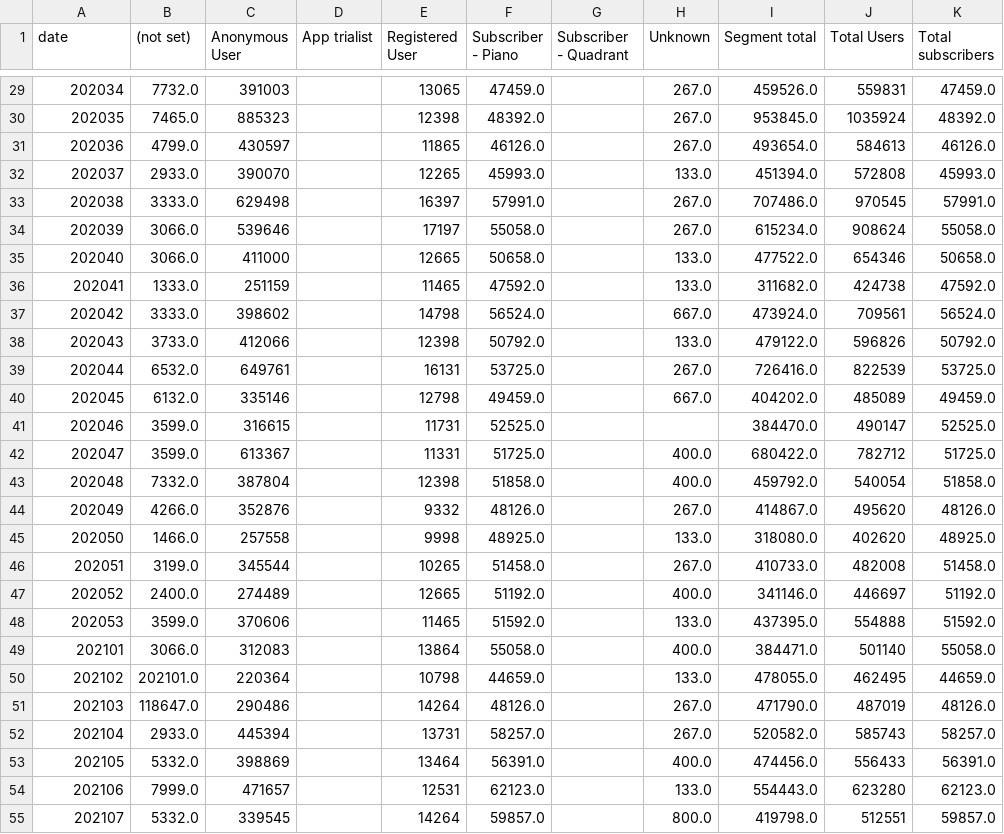
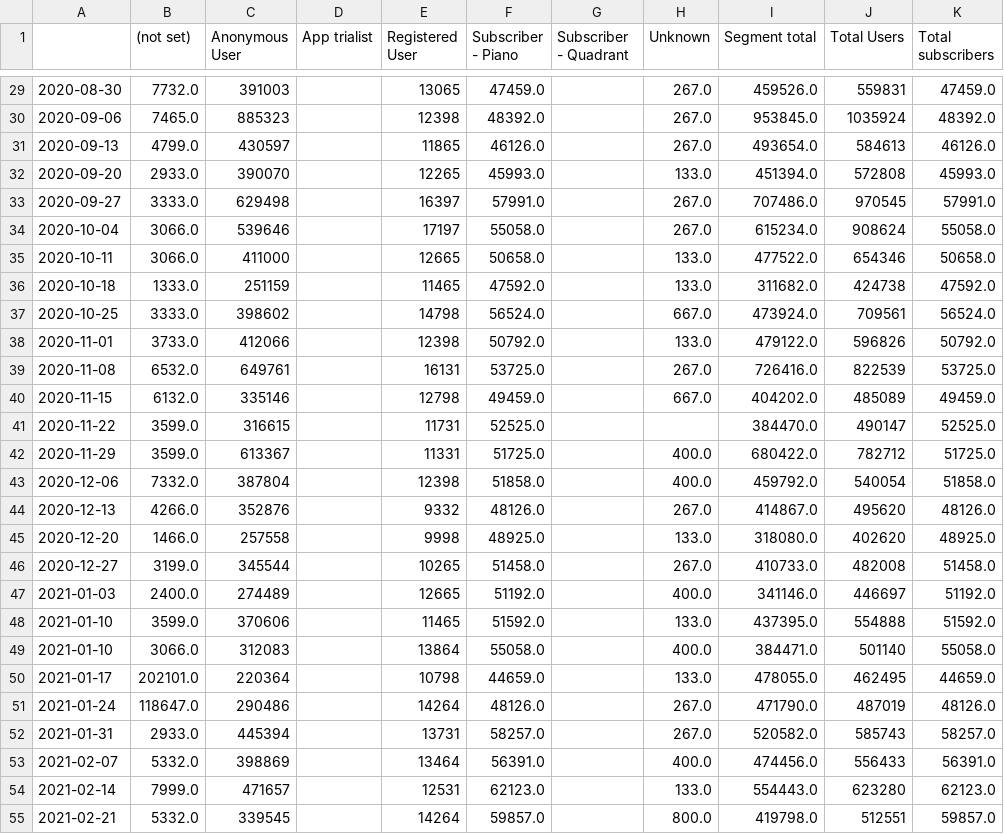
Before and after one commit to simoncook/SpecProj, a CSV file: Users.csv, drawn as a sheet; only a part is shown, gaps mark what is left out; the diff covers the shown part only.

```diff
--- a/Users.csv
+++ b/Users.csv
@@ -1 +1 @@
-date,(not set),Anonymous User,App trialist,Registered User,Subscriber - Piano,Subscriber - Quadrant,Unknown,Segment total,Total Users,Total subscribers
+,(not set),Anonymous User,App trialist,Registered User,Subscriber - Piano,Subscriber - Quadrant,Unknown,Segment total,Total Users,Total subscribers
@@ -29,27 +29,27 @@ date,(not set),Anonymous User,App trialist,Registered User,Subscriber - Piano,Su
-202034,7732.0,391003,,13065,47459.0,,267.0,459526.0,559831,47459.0
-202035,7465.0,885323,,12398,48392.0,,267.0,953845.0,1035924,48392.0
-202036,4799.0,430597,,11865,46126.0,,267.0,493654.0,584613,46126.0
-202037,2933.0,390070,,12265,45993.0,,133.0,451394.0,572808,45993.0
-202038,3333.0,629498,,16397,57991.0,,267.0,707486.0,970545,57991.0
-202039,3066.0,539646,,17197,55058.0,,267.0,615234.0,908624,55058.0
-202040,3066.0,411000,,12665,50658.0,,133.0,477522.0,654346,50658.0
-202041,1333.0,251159,,11465,47592.0,,133.0,311682.0,424738,47592.0
-202042,3333.0,398602,,14798,56524.0,,667.0,473924.0,709561,56524.0
-202043,3733.0,412066,,12398,50792.0,,133.0,479122.0,596826,50792.0
-202044,6532.0,649761,,16131,53725.0,,267.0,726416.0,822539,53725.0
-202045,6132.0,335146,,12798,49459.0,,667.0,404202.0,485089,49459.0
-202046,3599.0,316615,,11731,52525.0,,,384470.0,490147,52525.0
-202047,3599.0,613367,,11331,51725.0,,400.0,680422.0,782712,51725.0
-202048,7332.0,387804,,12398,51858.0,,400.0,459792.0,540054,51858.0
-202049,4266.0,352876,,9332,48126.0,,267.0,414867.0,495620,48126.0
-202050,1466.0,257558,,9998,48925.0,,133.0,318080.0,402620,48925.0
-202051,3199.0,345544,,10265,51458.0,,267.0,410733.0,482008,51458.0
-202052,2400.0,274489,,12665,51192.0,,400.0,341146.0,446697,51192.0
-202053,3599.0,370606,,11465,51592.0,,133.0,437395.0,554888,51592.0
-202101,3066.0,312083,,13864,55058.0,,400.0,384471.0,501140,55058.0
-202102,202101.0,220364,,10798,44659.0,,133.0,478055.0,462495,44659.0
-202103,118647.0,290486,,14264,48126.0,,267.0,471790.0,487019,48126.0
-202104,2933.0,445394,,13731,58257.0,,267.0,520582.0,585743,58257.0
-202105,5332.0,398869,,13464,56391.0,,400.0,474456.0,556433,56391.0
-202106,7999.0,471657,,12531,62123.0,,133.0,554443.0,623280,62123.0
-202107,5332.0,339545,,14264,59857.0,,800.0,419798.0,512551,59857.0
+2020-08-30,7732.0,391003,,13065,47459.0,,267.0,459526.0,559831,47459.0
+2020-09-06,7465.0,885323,,12398,48392.0,,267.0,953845.0,1035924,48392.0
+2020-09-13,4799.0,430597,,11865,46126.0,,267.0,493654.0,584613,46126.0
+2020-09-20,2933.0,390070,,12265,45993.0,,133.0,451394.0,572808,45993.0
+2020-09-27,3333.0,629498,,16397,57991.0,,267.0,707486.0,970545,57991.0
+2020-10-04,3066.0,539646,,17197,55058.0,,267.0,615234.0,908624,55058.0
+2020-10-11,3066.0,411000,,12665,50658.0,,133.0,477522.0,654346,50658.0
+2020-10-18,1333.0,251159,,11465,47592.0,,133.0,311682.0,424738,47592.0
+2020-10-25,3333.0,398602,,14798,56524.0,,667.0,473924.0,709561,56524.0
+2020-11-01,3733.0,412066,,12398,50792.0,,133.0,479122.0,596826,50792.0
+2020-11-08,6532.0,649761,,16131,53725.0,,267.0,726416.0,822539,53725.0
+2020-11-15,6132.0,335146,,12798,49459.0,,667.0,404202.0,485089,49459.0
+2020-11-22,3599.0,316615,,11731,52525.0,,,384470.0,490147,52525.0
+2020-11-29,3599.0,613367,,11331,51725.0,,400.0,680422.0,782712,51725.0
+2020-12-06,7332.0,387804,,12398,51858.0,,400.0,459792.0,540054,51858.0
+2020-12-13,4266.0,352876,,9332,48126.0,,267.0,414867.0,495620,48126.0
+2020-12-20,1466.0,257558,,9998,48925.0,,133.0,318080.0,402620,48925.0
+2020-12-27,3199.0,345544,,10265,51458.0,,267.0,410733.0,482008,51458.0
+2021-01-03,2400.0,274489,,12665,51192.0,,400.0,341146.0,446697,51192.0
+2021-01-10,3599.0,370606,,11465,51592.0,,133.0,437395.0,554888,51592.0
+2021-01-10,3066.0,312083,,13864,55058.0,,400.0,384471.0,501140,55058.0
+2021-01-17,202101.0,220364,,10798,44659.0,,133.0,478055.0,462495,44659.0
+2021-01-24,118647.0,290486,,14264,48126.0,,267.0,471790.0,487019,48126.0
+2021-01-31,2933.0,445394,,13731,58257.0,,267.0,520582.0,585743,58257.0
+2021-02-07,5332.0,398869,,13464,56391.0,,400.0,474456.0,556433,56391.0
+2021-02-14,7999.0,471657,,12531,62123.0,,133.0,554443.0,623280,62123.0
+2021-02-21,5332.0,339545,,14264,59857.0,,800.0,419798.0,512551,59857.0
```
Also changed, not shown: 37 edited cells elsewhere in this file.
